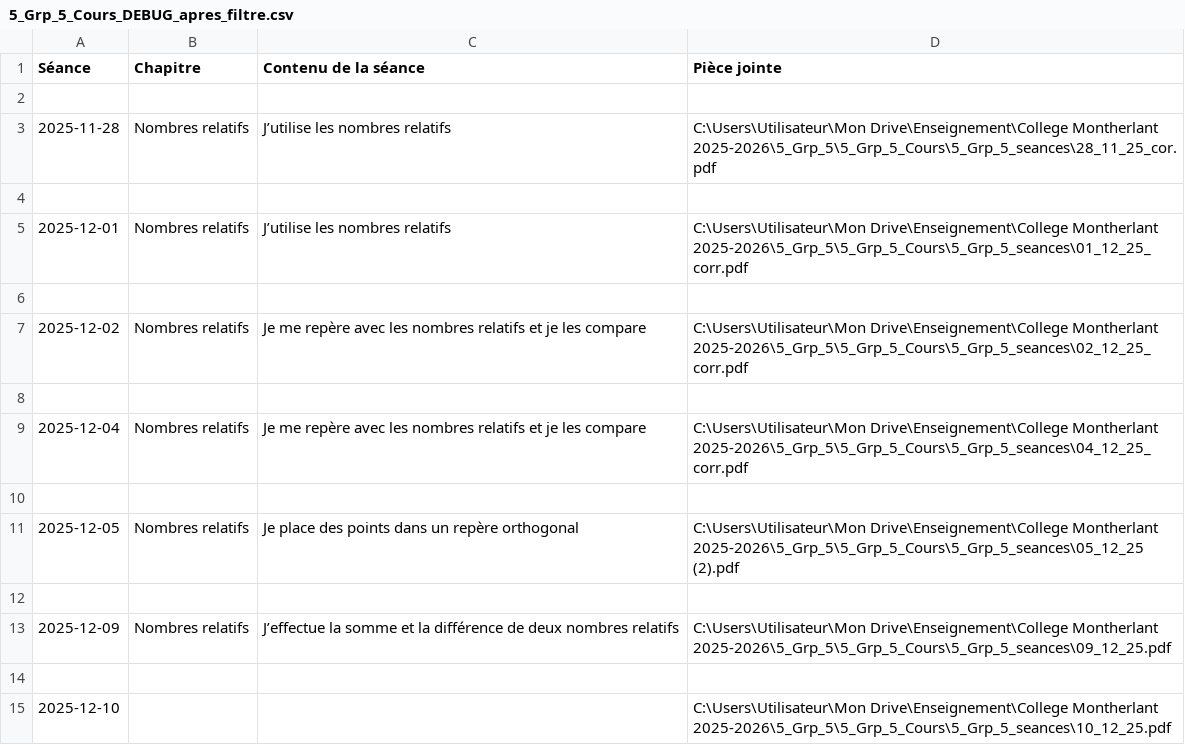
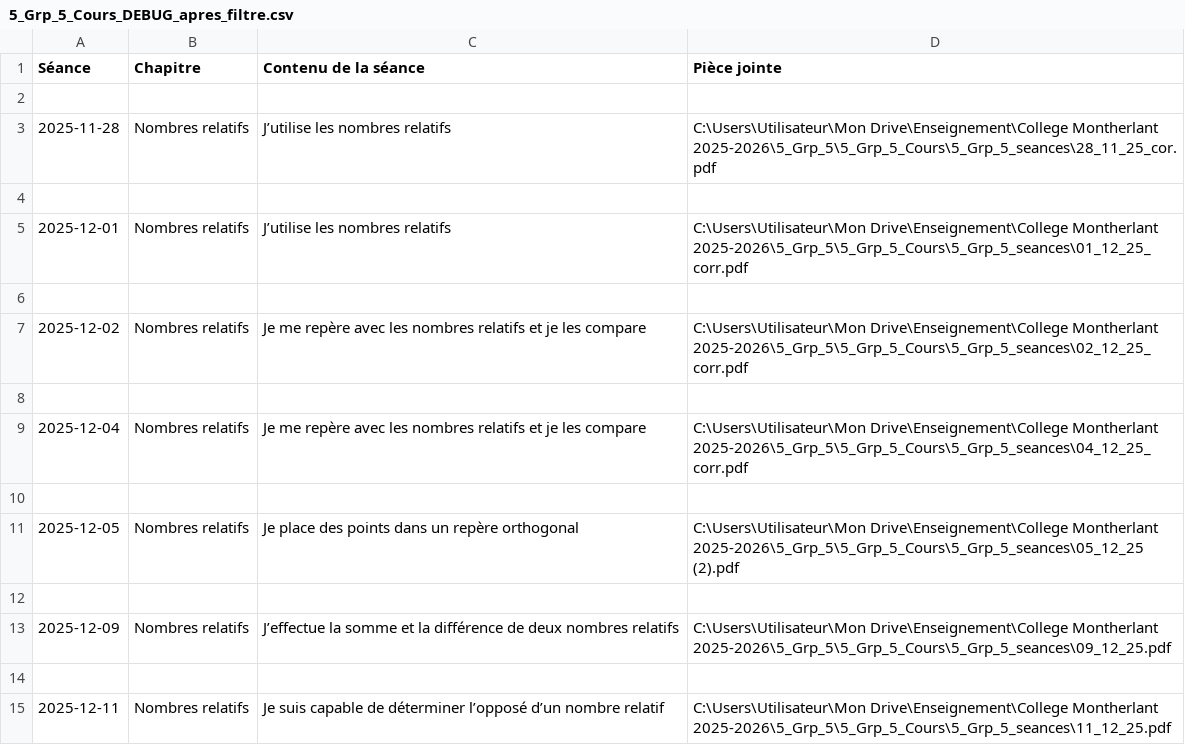
Before and after one commit to EnseignementMath/cours-de-maths, a CSV file: docs/progressions/College Montherlant 2025-2026/5_Grp_5_Cours_DEBUG_apres_filtre.csv, drawn as a sheet.

Commit message:
auto: maj progressions + index + pièces jointes (2025-12-11 07:48:09)

```diff
--- a/docs/progressions/College Montherlant 2025-2026/5_Grp_5_Cours_DEBUG_apres_filtre.csv
+++ b/docs/progressions/College Montherlant 2025-2026/5_Grp_5_Cours_DEBUG_apres_filtre.csv
@@ -14,2 +14,2 @@ Séance,Chapitre,Contenu de la séance,Pièce jointe
 
-2025-12-10,,,C:\Users\Utilisateur\Mon Drive\Enseignement\College Montherlant 2025-2026\5_Grp_5\5_Grp_5_Cours\5_Grp_5_seances\10_12_25.pdf
+2025-12-11,Nombres relatifs,Je suis capable de déterminer l’opposé d’un nombre relatif,C:\Users\Utilisateur\Mon Drive\Enseignement\College Montherlant 2025-2026\5_Grp_5\5_Grp_5_Cours\5_Grp_5_seances\11_12_25.pdf
```
Also changed, not shown: docs/progressions/College Montherlant 2025-2026/5_Grp_5_Cours_DEBUG_avant_filtre.csv, 8 other files.
